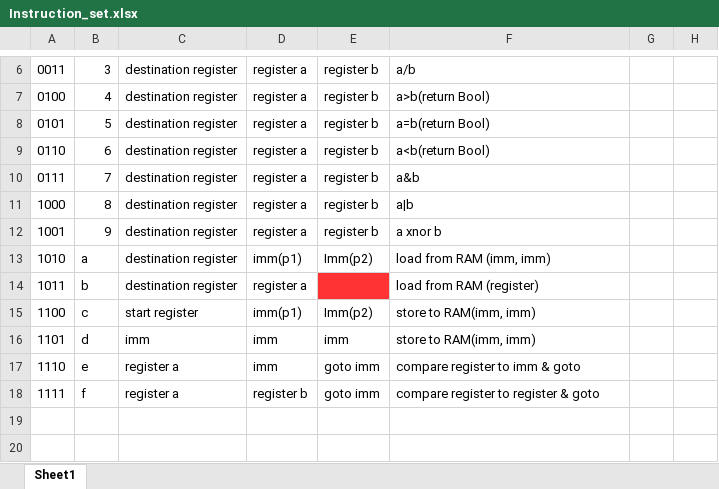
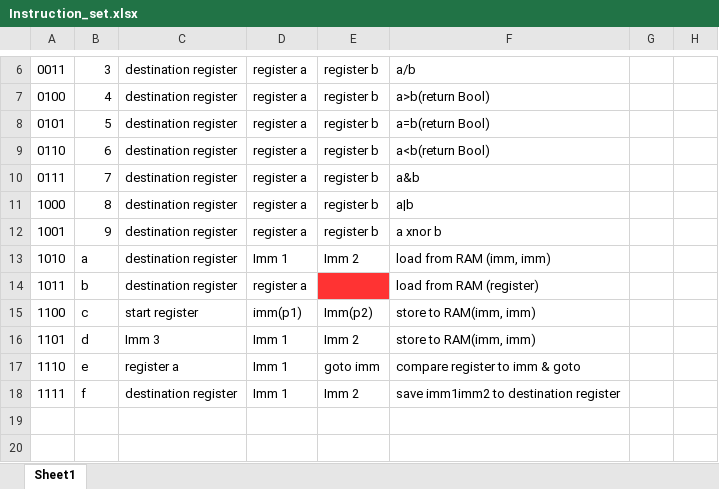
Before and after one commit to will12525/CPU, an Excel workbook: Instruction_set.xlsx, sheet Sheet1, drawn as a sheet; only a part is shown, gaps mark what is left out; values as stored, in another font and other column widths than the file's, no borders; the diff names each change by its address in the sheet, - before the commit and + after, or states it on an @@ line.

Commit message:
added to final cpu, updated instructions

```diff
--- a/Instruction_set.xlsx (sheet Sheet1)
+++ b/Instruction_set.xlsx (sheet Sheet1)
-D13: imm(p1)
+D13: Imm 1
-E13: Imm(p2)
+E13: Imm 2
-C16: imm
+C16: Imm 3
-D16:D17: imm
+D16:D17: Imm 1
-E16: imm
+E16: Imm 2
-C18: register a
+C18: destination register
-D18: register b
+D18: Imm 1
-E18: goto imm
+E18: Imm 2
-F18: compare register to register & goto
+F18: save imm1imm2 to destination register
```
Also changed, not shown: 1 other file.
